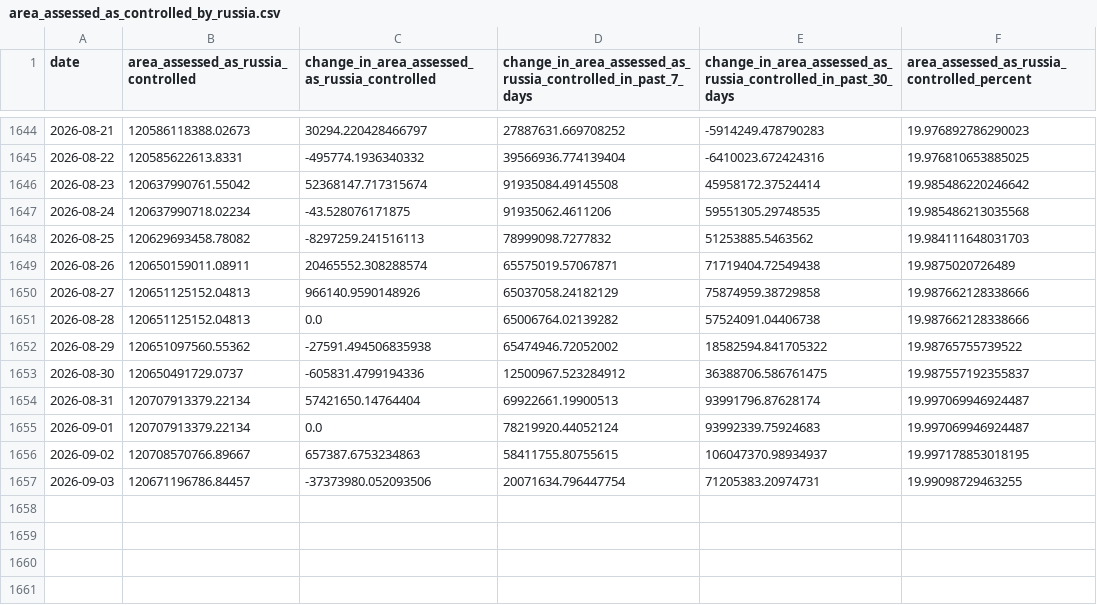
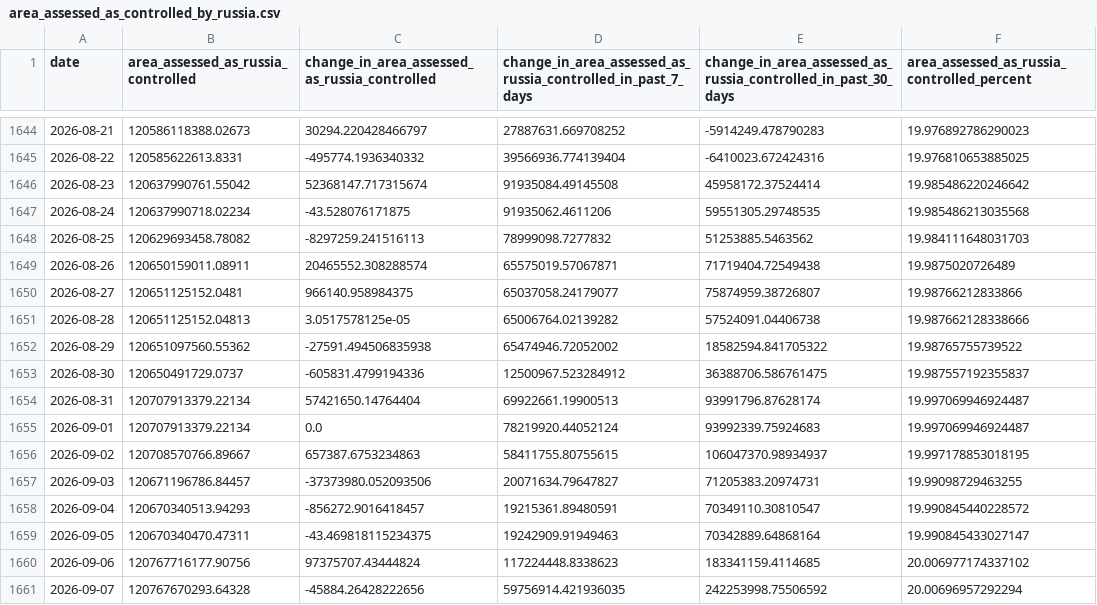
Before and after one commit to TheEconomist/the-economist-ukraine-war-dead-and-wounded-estimates, a CSV file: source-data/deaths-and-casualties-data/area_assessed_as_controlled_by_russia.csv, drawn as a sheet; only a part is shown, gaps mark what is left out.

Commit message:
Update deaths-and-casualties data & run meta-estimate.R

```diff
--- a/source-data/deaths-and-casualties-data/area_assessed_as_controlled_by_russia.csv
+++ b/source-data/deaths-and-casualties-data/area_assessed_as_controlled_by_russia.csv
@@ -1649,4 +1649,4 @@ date,area_assessed_as_russia_controlled,change_in_area_assessed_as_russia_contro
 2026-08-26,120650159011.08911,20465552.308288574,65575019.57067871,71719404.72549438,19.9875020726489
-2026-08-27,120651125152.04813,966140.9590148926,65037058.24182129,75874959.38729858,19.987662128338666
-2026-08-28,120651125152.04813,0.0,65006764.02139282,57524091.04406738,19.987662128338666
+2026-08-27,120651125152.0481,966140.958984375,65037058.24179077,75874959.38726807,19.98766212833866
+2026-08-28,120651125152.04813,3.0517578125e-05,65006764.02139282,57524091.04406738,19.987662128338666
 2026-08-29,120651097560.55362,-27591.494506835938,65474946.72052002,18582594.841705322,19.98765755739522
@@ -1656,2 +1656,6 @@ date,area_assessed_as_russia_controlled,change_in_area_assessed_as_russia_contro
 2026-09-02,120708570766.89667,657387.6753234863,58411755.80755615,106047370.98934937,19.997178853018195
-2026-09-03,120671196786.84457,-37373980.052093506,20071634.796447754,71205383.20974731,19.99098729463255
+2026-09-03,120671196786.84457,-37373980.052093506,20071634.79647827,71205383.20974731,19.99098729463255
+2026-09-04,120670340513.94293,-856272.9016418457,19215361.89480591,70349110.30810547,19.990845440228572
+2026-09-05,120670340470.47311,-43.469818115234375,19242909.91949463,70342889.64868164,19.990845433027147
+2026-09-06,120767716177.90756,97375707.43444824,117224448.8338623,183341159.4114685,20.006977174337102
+2026-09-07,120767670293.64328,-45884.26428222656,59756914.421936035,242253998.75506592,20.00696957292294
```
Also changed, not shown: output-data/tracker/meta-estimate-casualties.csv, output-data/tracker/meta-estimate-deaths.csv, 2 other files.
